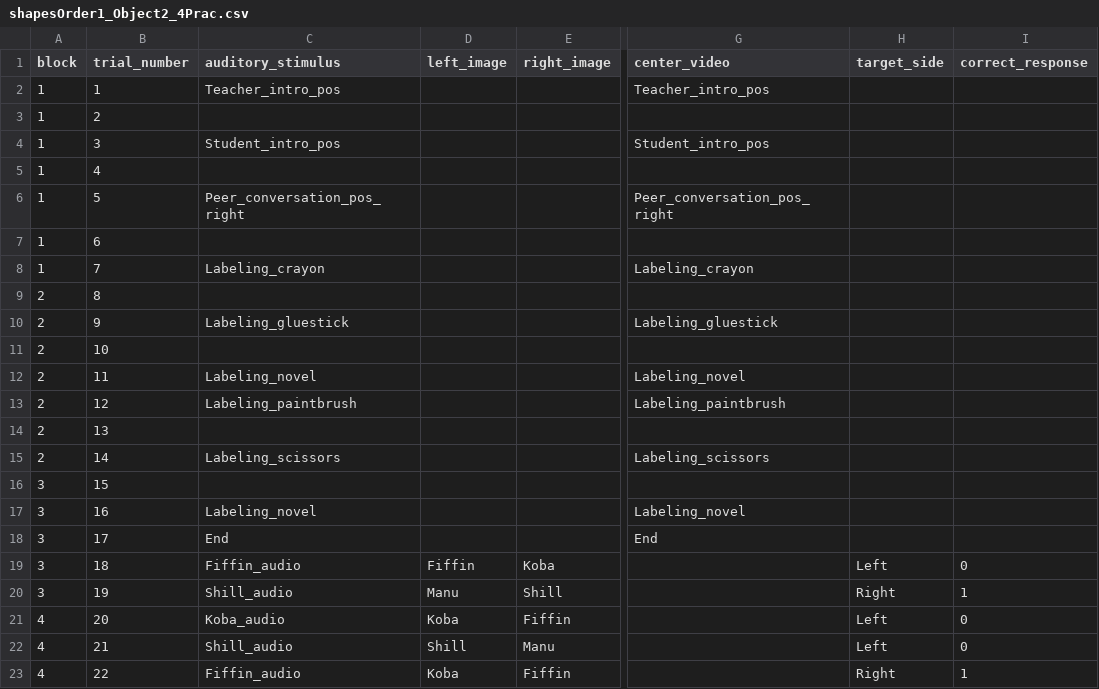
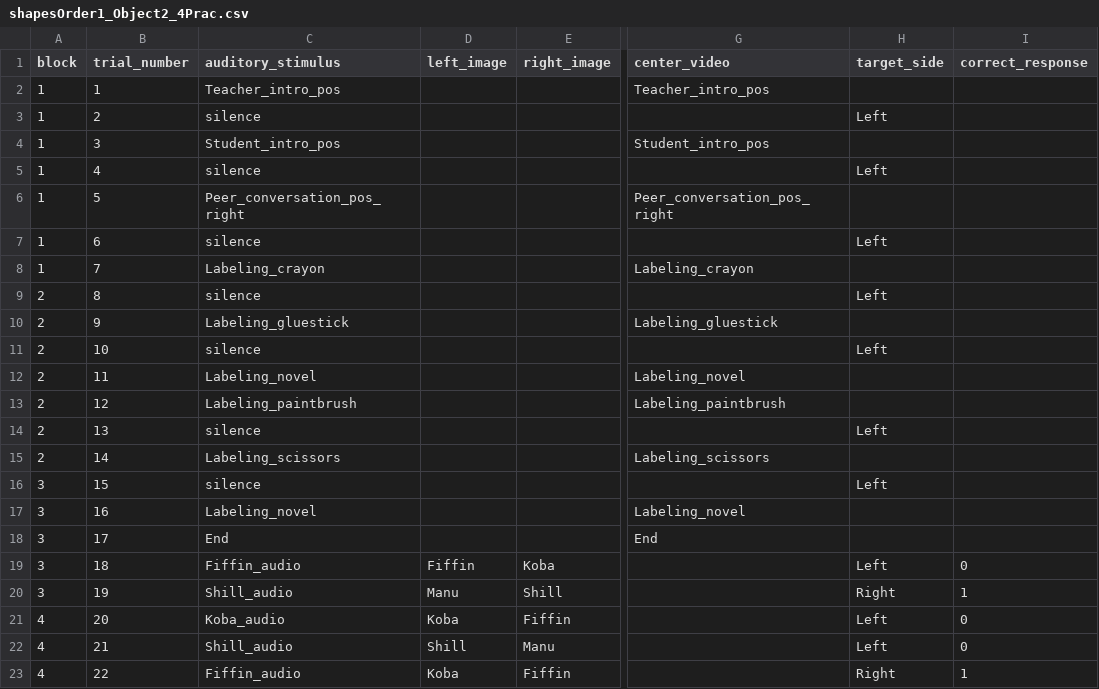
Before and after one commit to csnoberger/thesis, a CSV file: orders/shapesOrder1_Object2_4Prac.csv, drawn as a sheet; only a part is shown, gaps mark what is left out; the diff names each change by its address in the sheet, - before the commit and + after, or states it on an @@ line.

Commit message:
Add files via upload

```diff
--- a/orders/shapesOrder1_Object2_4Prac.csv
+++ b/orders/shapesOrder1_Object2_4Prac.csv
-C3 (auditory_stimulus): (empty)
+C3 (auditory_stimulus): silence
-H3 (target_side): (empty)
+H3 (target_side): Left
-C5 (auditory_stimulus): (empty)
+C5 (auditory_stimulus): silence
-H5 (target_side): (empty)
+H5 (target_side): Left
-C7 (auditory_stimulus): (empty)
+C7 (auditory_stimulus): silence
-H7 (target_side): (empty)
+H7 (target_side): Left
-C9 (auditory_stimulus): (empty)
+C9 (auditory_stimulus): silence
-H9 (target_side): (empty)
+H9 (target_side): Left
-C11 (auditory_stimulus): (empty)
+C11 (auditory_stimulus): silence
-H11 (target_side): (empty)
+H11 (target_side): Left
-C14 (auditory_stimulus): (empty)
+C14 (auditory_stimulus): silence
-H14 (target_side): (empty)
+H14 (target_side): Left
-C16 (auditory_stimulus): (empty)
+C16 (auditory_stimulus): silence
-H16 (target_side): (empty)
+H16 (target_side): Left
```
